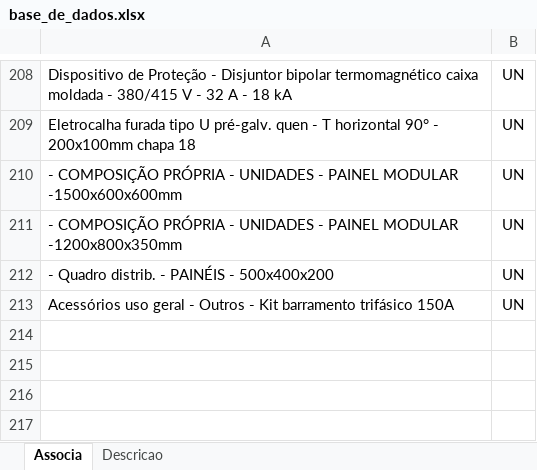
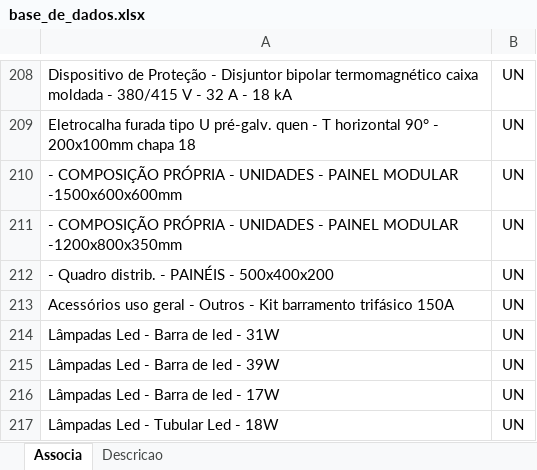
Before and after one commit to rodioegiufao/farmacia_janio, an Excel workbook: 3D/base_de_dados.xlsx, sheet Associa, drawn as a sheet; only a part is shown, gaps mark what is left out; values as stored, in another font and other column widths than the file's, no borders; the diff names each change by its address in the sheet, - before the commit and + after, or states it on an @@ line.

```diff
--- a/3D/base_de_dados.xlsx (sheet Associa)
+++ b/3D/base_de_dados.xlsx (sheet Associa)
+row 214: Lâmpadas Led - Barra de led - 31W | UN
+row 215: Lâmpadas Led - Barra de led - 39W | UN
+row 216: Lâmpadas Led - Barra de led - 17W | UN
+row 217: Lâmpadas Led - Tubular Led - 18W | UN
```
Also changed, not shown: sheet Descricao.
